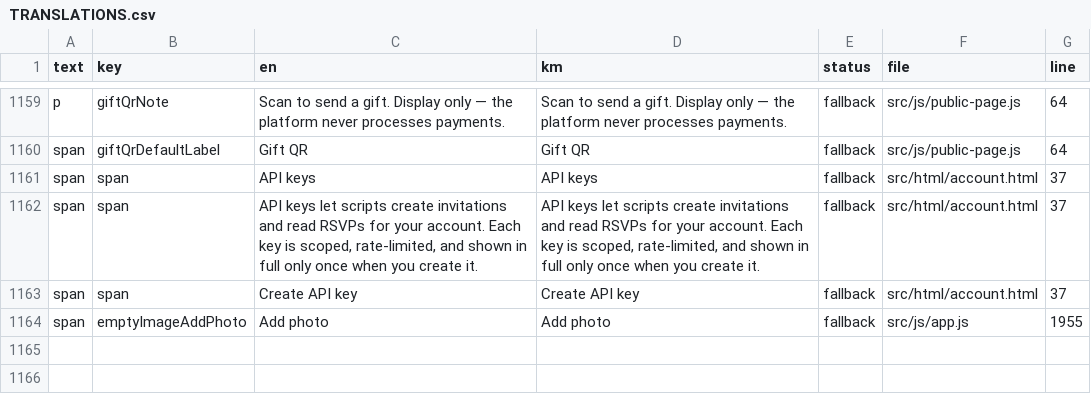
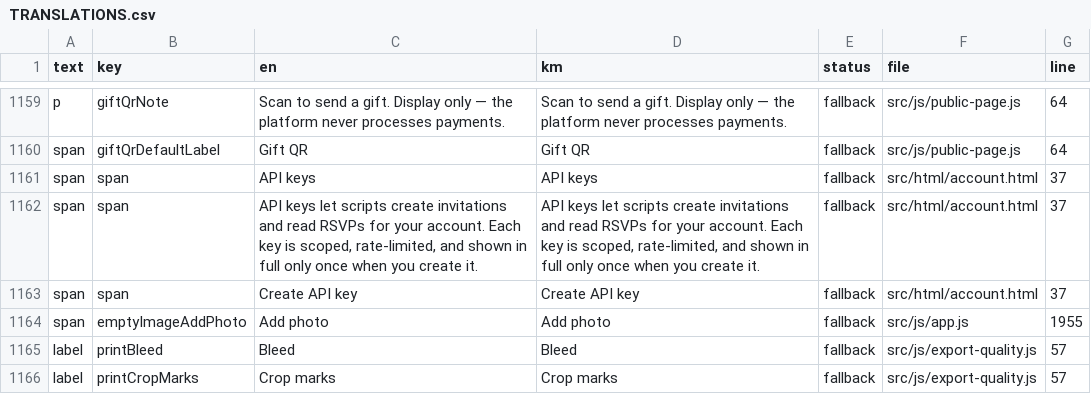
Before and after one commit to NgethSereyboth/online-invitation-platform, a CSV file: docs/i18n/TRANSLATIONS.csv, drawn as a sheet; only a part is shown, gaps mark what is left out; the diff names each change by its address in the sheet, - before the commit and + after, or states it on an @@ line.

```diff
--- a/docs/i18n/TRANSLATIONS.csv
+++ b/docs/i18n/TRANSLATIONS.csv
+row 1165: label | printBleed | Bleed | Bleed | fallback | src/js/export-quality.js | 57
+row 1166: label | printCropMarks | Crop marks | Crop marks | fallback | src/js/export-quality.js | 57
```
Also changed, not shown: 7 other files.
